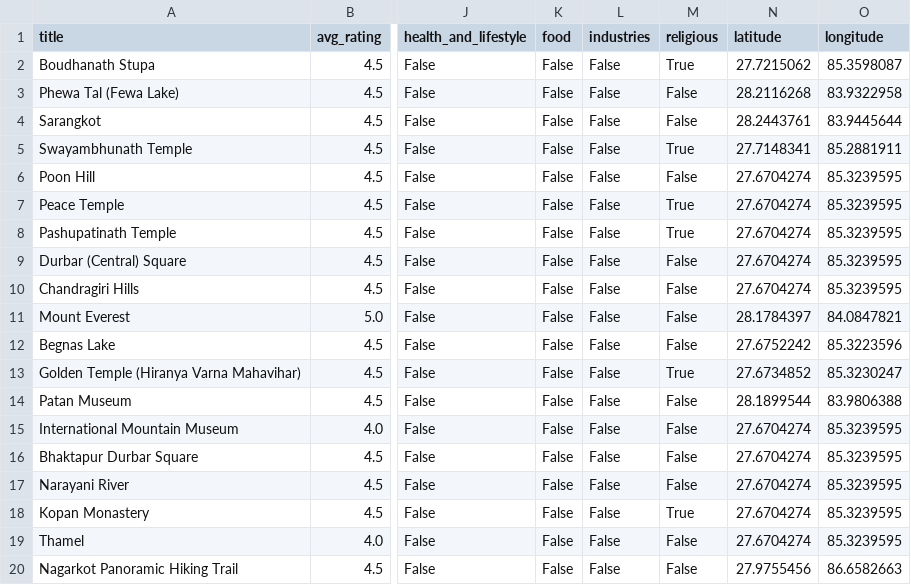
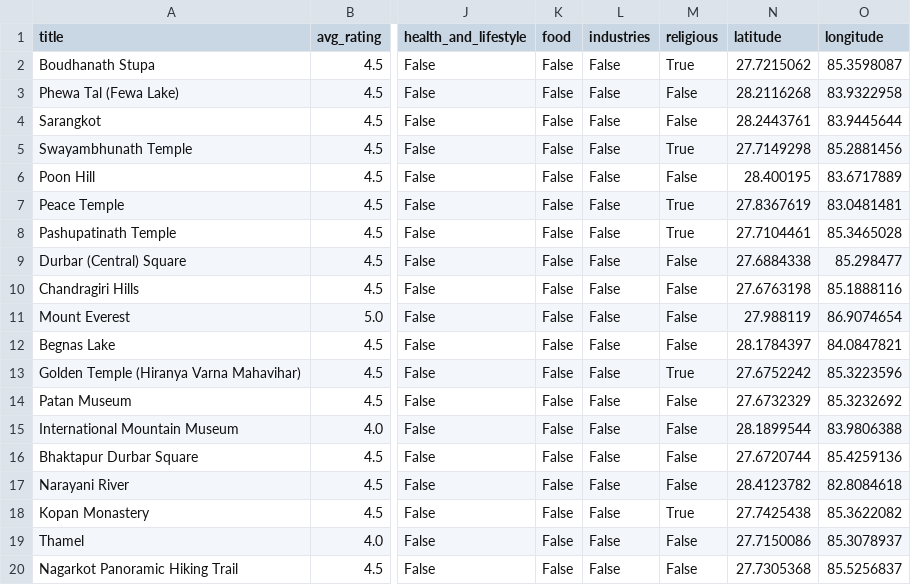
Before and after one commit to Major-KNRS/Optimized-Itinerary-Recommender, a CSV file: Datasets/destinations_of_nepal_updated_with_latlong.csv, drawn as a sheet; only a part is shown, gaps mark what is left out; the diff covers the shown part only; the diff names each change by its address in the sheet, - before the commit and + after, or states it on an @@ line.

Commit message:
Updated latitude longitude dataset and requirements.txt

```diff
--- a/Datasets/destinations_of_nepal_updated_with_latlong.csv
+++ b/Datasets/destinations_of_nepal_updated_with_latlong.csv
-N5 (latitude): 27.7148341
+N5 (latitude): 27.7149298
-O5 (longitude): 85.2881911
+O5 (longitude): 85.2881456
-N6 (latitude): 27.6704274
+N6 (latitude): 28.400195
-O6 (longitude): 85.3239595
+O6 (longitude): 83.6717889
-N7 (latitude): 27.6704274
+N7 (latitude): 27.8367619
-O7 (longitude): 85.3239595
+O7 (longitude): 83.0481481
-N8 (latitude): 27.6704274
+N8 (latitude): 27.7104461
-O8 (longitude): 85.3239595
+O8 (longitude): 85.3465028
-N9 (latitude): 27.6704274
+N9 (latitude): 27.6884338
-O9 (longitude): 85.3239595
+O9 (longitude): 85.298477
-N10 (latitude): 27.6704274
+N10 (latitude): 27.6763198
-O10 (longitude): 85.3239595
+O10 (longitude): 85.1888116
-N11 (latitude): 28.1784397
+N11 (latitude): 27.988119
-O11 (longitude): 84.0847821
+O11 (longitude): 86.9074654
-N12 (latitude): 27.6752242
+N12 (latitude): 28.1784397
-O12 (longitude): 85.3223596
+O12 (longitude): 84.0847821
-N13 (latitude): 27.6734852
+N13 (latitude): 27.6752242
-O13 (longitude): 85.3230247
+O13 (longitude): 85.3223596
-N14 (latitude): 28.1899544
+N14 (latitude): 27.6732329
-O14 (longitude): 83.9806388
+O14 (longitude): 85.3232692
-N15 (latitude): 27.6704274
+N15 (latitude): 28.1899544
-O15 (longitude): 85.3239595
+O15 (longitude): 83.9806388
-N16 (latitude): 27.6704274
+N16 (latitude): 27.6720744
-O16 (longitude): 85.3239595
+O16 (longitude): 85.4259136
-N17 (latitude): 27.6704274
+N17 (latitude): 28.4123782
-O17 (longitude): 85.3239595
+O17 (longitude): 82.8084618
-N18 (latitude): 27.6704274
+N18 (latitude): 27.7425438
-O18 (longitude): 85.3239595
+O18 (longitude): 85.3622082
-N19 (latitude): 27.6704274
+N19 (latitude): 27.7150086
-O19 (longitude): 85.3239595
+O19 (longitude): 85.3078937
-N20 (latitude): 27.9755456
+N20 (latitude): 27.7305368
-O20 (longitude): 86.6582663
+O20 (longitude): 85.5256837
```
Also changed, not shown: 162 edited cells elsewhere in this file, 3 other files.
